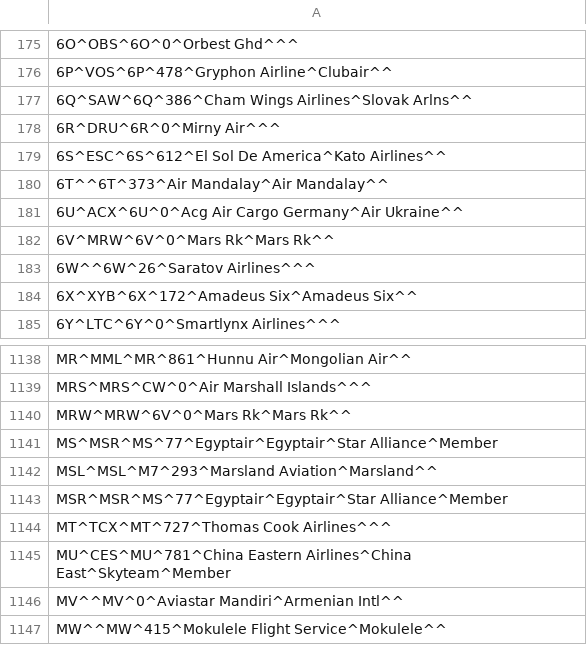
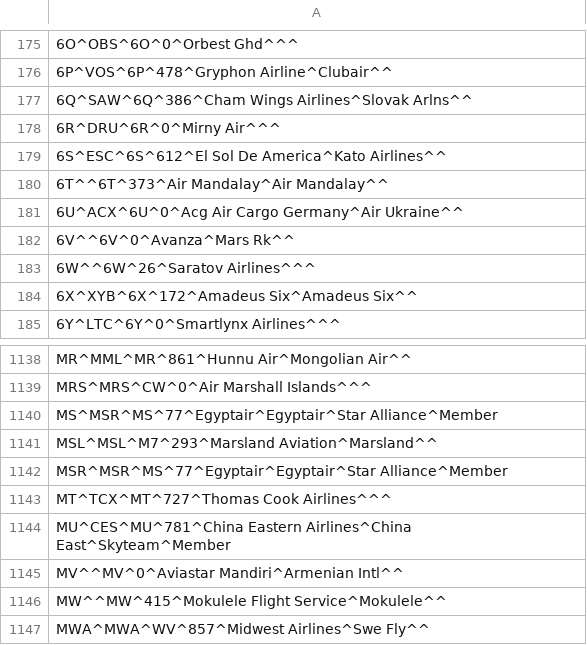
Before and after one commit to opentraveldata/geobases, a CSV file: GeoBases/DataSources/Airlines/ori_airlines.csv, drawn as a sheet; only a part is shown, gaps mark what is left out; the shorter side is filled out with more unchanged rows; the diff names each change by its address in the sheet, - before the commit and + after, or states it on an @@ line.

```diff
--- a/GeoBases/DataSources/Airlines/ori_airlines.csv
+++ b/GeoBases/DataSources/Airlines/ori_airlines.csv
-A182: 6V^MRW^6V^0^Mars Rk^Mars Rk^^
+A182: 6V^^6V^0^Avanza^Mars Rk^^
-row 1140: MRW^MRW^6V^0^Mars Rk^Mars Rk^^
```
Also changed, not shown: GeoBases/DataSources/Por/Ori/ori_por_no_longer_valid.csv, 4 other files.
